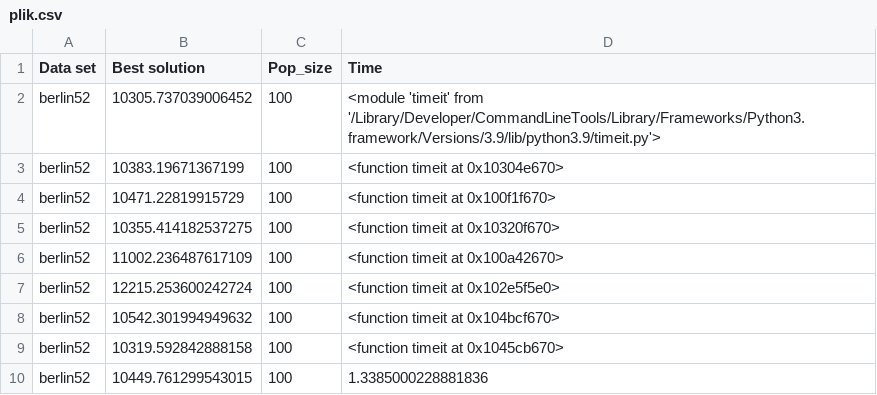
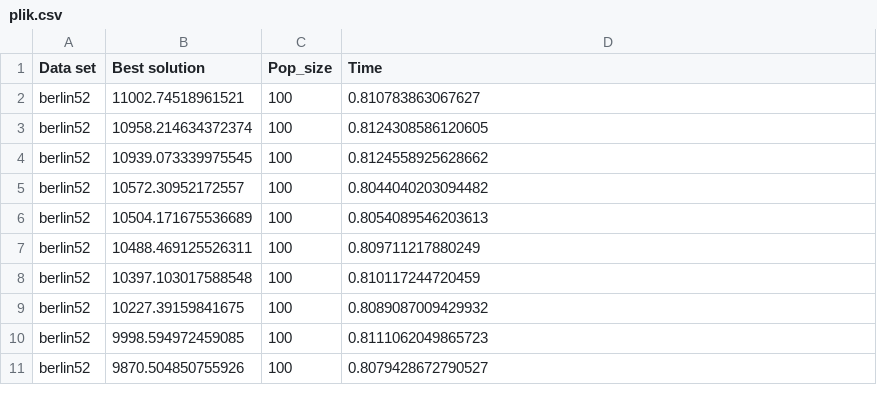
Before and after one commit to r0lo16/STUD-GA-TSP, a CSV file: plik.csv, drawn as a sheet.

Commit message:
add_packages
Add packages pandas, sorting best_solutions

```diff
--- a/plik.csv
+++ b/plik.csv
@@ -1,10 +1,11 @@
 Data set,Best solution,Pop_size,Time
-berlin52,10305.737039006452,100,<module 'timeit' from '/Library/Developer/CommandLineTools/Library/Frameworks/Python3.framework/Versions/3.9/lib/python3.9/timeit.py'>
-berlin52,10383.19671367199,100,<function timeit at 0x10304e670>
-berlin52,10471.22819915729,100,<function timeit at 0x100f1f670>
-berlin52,10355.414182537275,100,<function timeit at 0x10320f670>
-berlin52,11002.236487617109,100,<function timeit at 0x100a42670>
-berlin52,12215.253600242724,100,<function timeit at 0x102e5f5e0>
-berlin52,10542.301994949632,100,<function timeit at 0x104bcf670>
-berlin52,10319.592842888158,100,<function timeit at 0x1045cb670>
-berlin52,10449.761299543015,100,1.3385000228881836
+berlin52,11002.74518961521,100,0.810783863067627
+berlin52,10958.214634372374,100,0.8124308586120605
+berlin52,10939.073339975545,100,0.8124558925628662
+berlin52,10572.30952172557,100,0.8044040203094482
+berlin52,10504.171675536689,100,0.8054089546203613
+berlin52,10488.469125526311,100,0.809711217880249
+berlin52,10397.103017588548,100,0.810117244720459
+berlin52,10227.39159841675,100,0.8089087009429932
+berlin52,9998.594972459085,100,0.8111062049865723
+berlin52,9870.504850755926,100,0.8079428672790527
```
Also changed, not shown: 2 other files.
